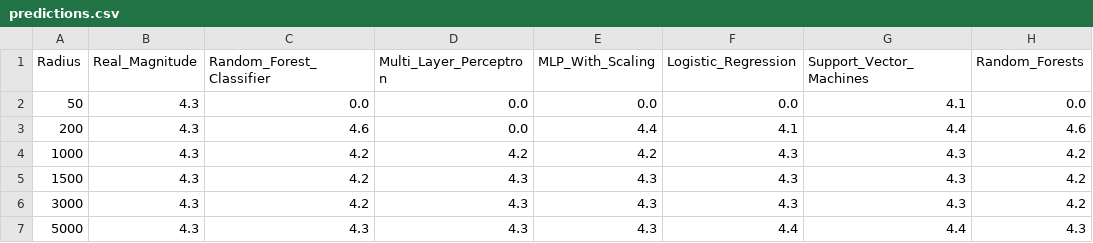
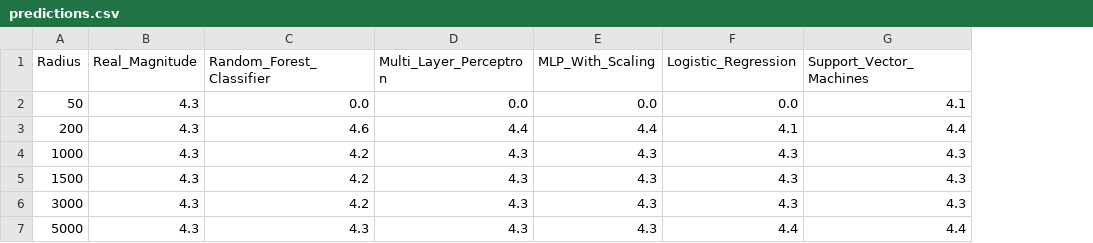
Before and after one commit to Patricia008/EarthquakesMLinJupyter, a CSV file: jupyter/predictions.csv, drawn as a sheet; the diff names each change by its address in the sheet, - before the commit and + after, or states it on an @@ line.

```diff
--- a/jupyter/predictions.csv
+++ b/jupyter/predictions.csv
-column H (Random_Forests), rows 2-7: 0.0 | 4.6 | 4.2 | 4.2 | 4.2 | 4.3
-D3 (Multi_Layer_Perceptron): 0.0
+D3 (Multi_Layer_Perceptron): 4.4
-D4 (Multi_Layer_Perceptron): 4.2
+D4 (Multi_Layer_Perceptron): 4.3
-E4 (MLP_With_Scaling): 4.2
+E4 (MLP_With_Scaling): 4.3
```
Also changed, not shown: jupyter/quakes_radius1000.csv, jupyter/quakes_radius1500.csv, 15 other files.
